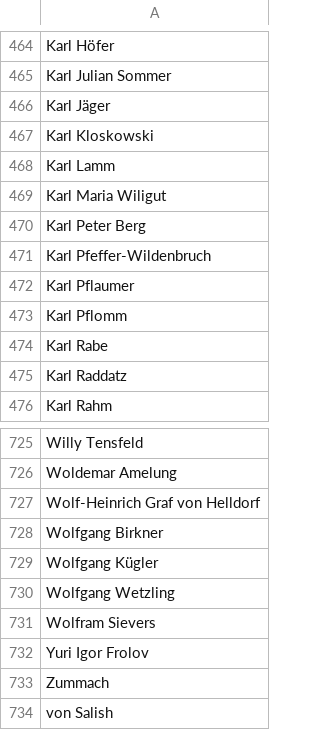
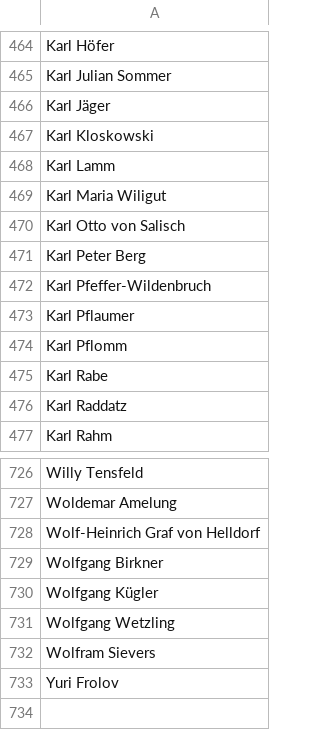
Before and after one commit to usrrname/aryscraper, a CSV file: ss_names.csv, drawn as a sheet; only a part is shown, gaps mark what is left out.

```diff
--- a/ss_names.csv
+++ b/ss_names.csv
@@ -469,2 +469,3 @@ Karl Lamm
 Karl Maria Wiligut
+Karl Otto von Salisch
 Karl Peter Berg
@@ -731,4 +732,2 @@ Wolfgang Wetzling
 Wolfram Sievers
-Yuri Igor Frolov
-Zummach
-von Salish
+Yuri Frolov
```
Also changed, not shown: ss-info.csv.
